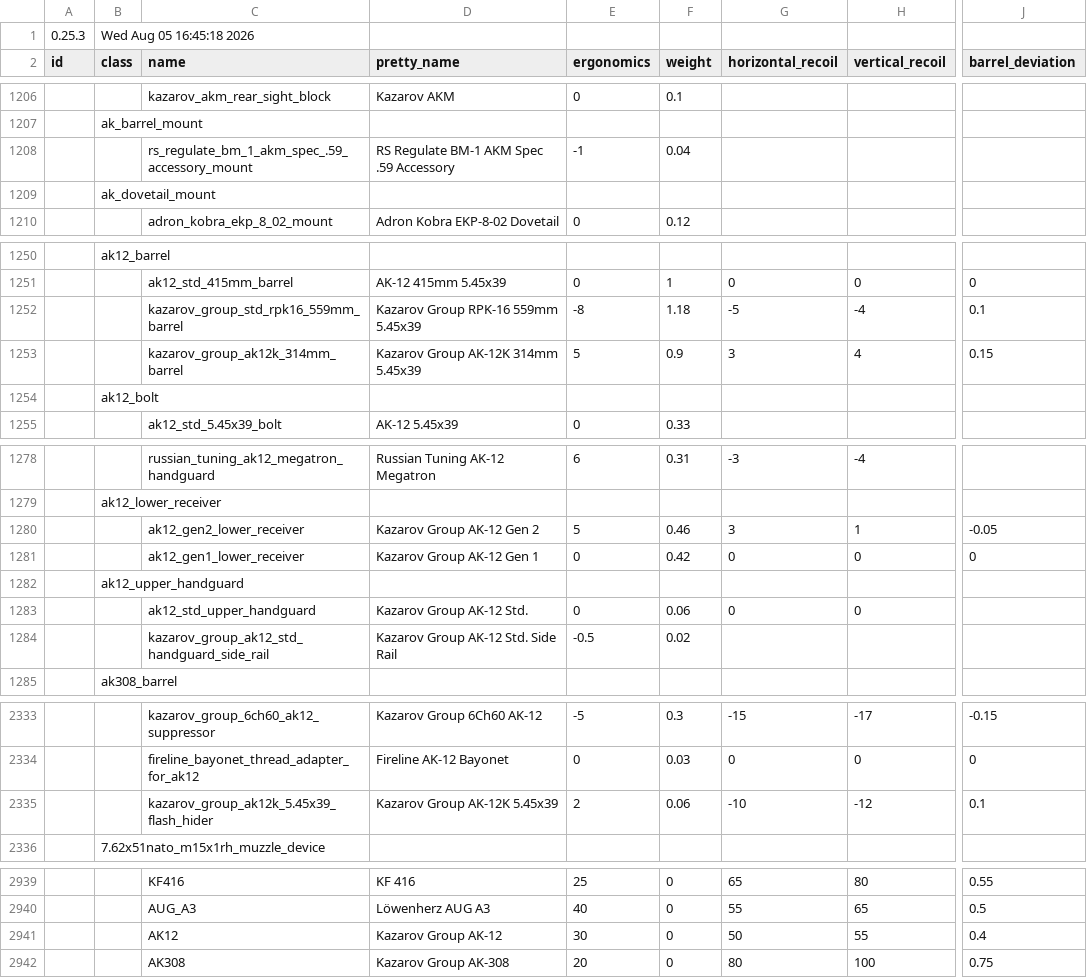
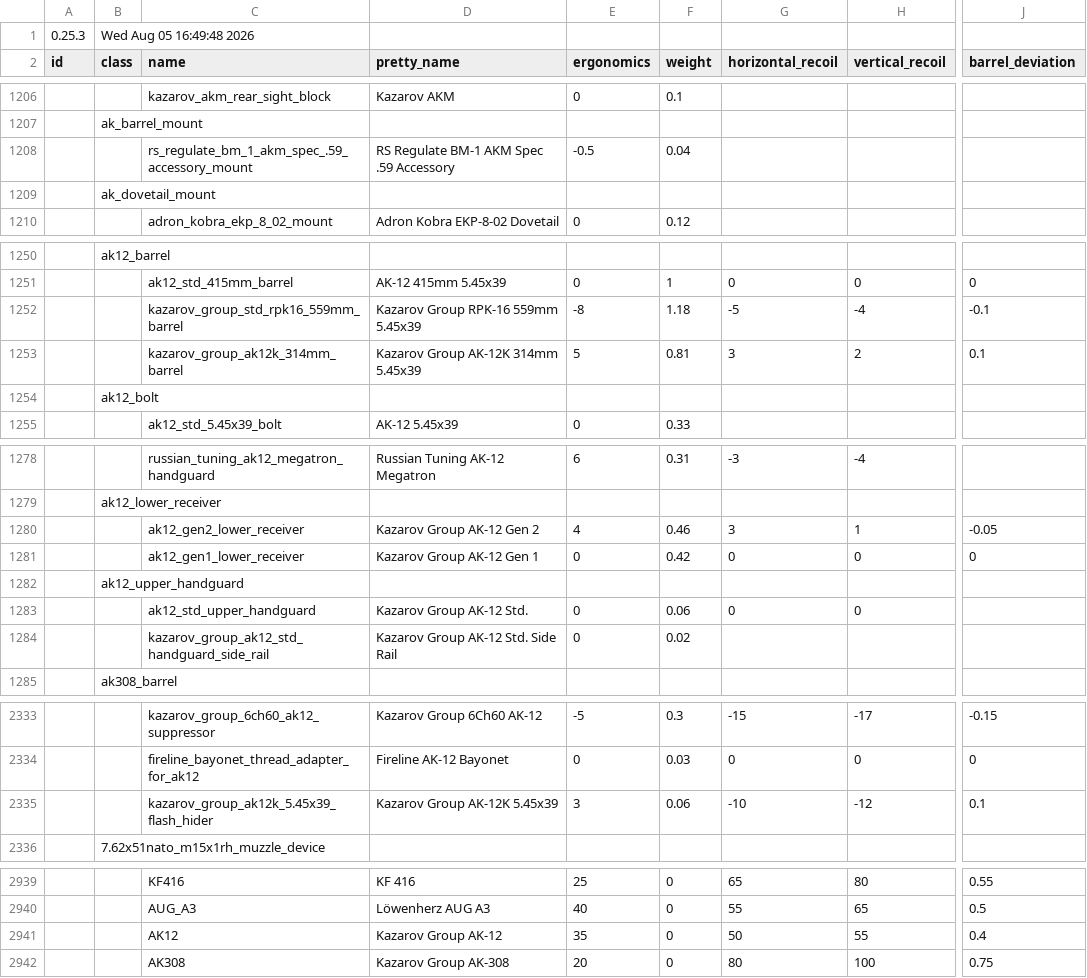
Before and after one commit to recoil-group/deadline-balancing, a CSV file: balancing.csv, drawn as a sheet; only a part is shown, gaps mark what is left out; the diff names each change by its address in the sheet, - before the commit and + after, or states it on an @@ line.

Commit message:
ak12

```diff
--- a/balancing.csv
+++ b/balancing.csv
-B1 (class): Wed Aug 05 16:45:18 2026
+B1 (class): Wed Aug 05 16:49:48 2026
-E1208 (ergonomics): -1
+E1208 (ergonomics): -0.5
-J1252 (barrel_deviation): 0.1
+J1252 (barrel_deviation): -0.1
-F1253 (weight): 0.9
+F1253 (weight): 0.81
-H1253 (vertical_recoil): 4
+H1253 (vertical_recoil): 2
-J1253 (barrel_deviation): 0.15
+J1253 (barrel_deviation): 0.1
-E1280 (ergonomics): 5
+E1280 (ergonomics): 4
-E1284 (ergonomics): -0.5
+E1284 (ergonomics): 0
-E2335 (ergonomics): 2
+E2335 (ergonomics): 3
-E2941 (ergonomics): 30
+E2941 (ergonomics): 35
```
